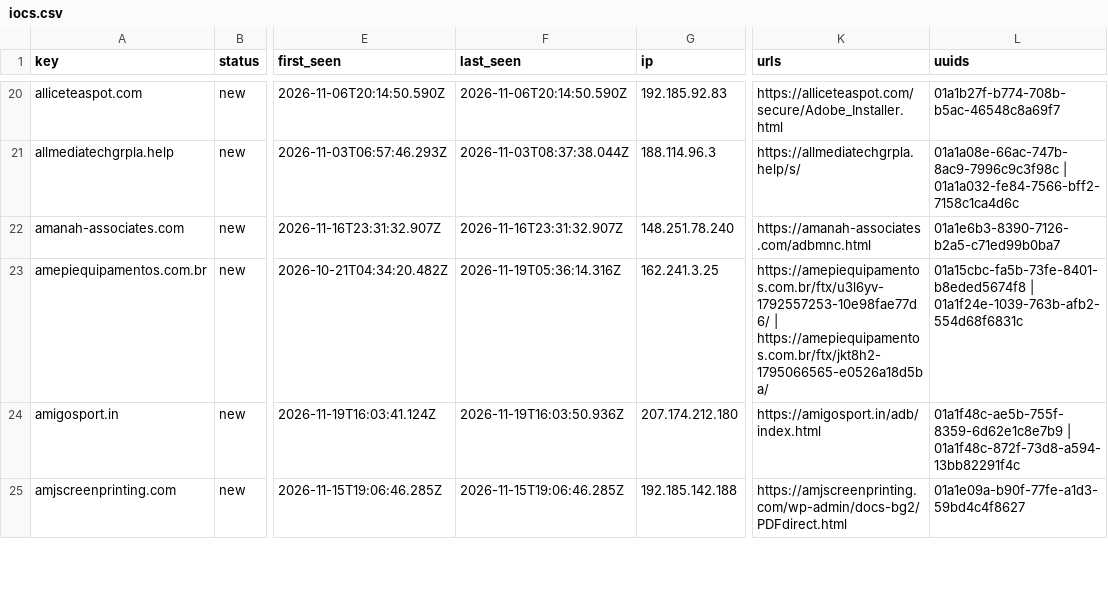
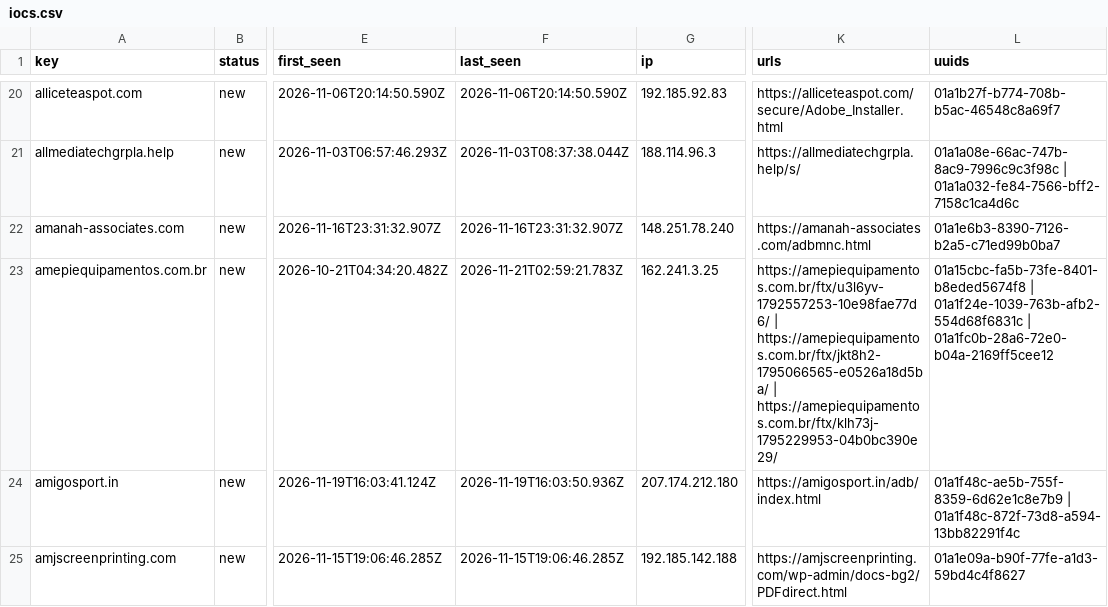
Before and after one commit to nullwhire/Csuite-collector, a CSV file: iocs.csv, drawn as a sheet; only a part is shown, gaps mark what is left out; the diff covers the shown part only; the diff names each change by its address in the sheet, - before the commit and + after, or states it on an @@ line.

```diff
--- a/iocs.csv
+++ b/iocs.csv
-F23 (last_seen): 2026-11-19T05:36:14.316Z
+F23 (last_seen): 2026-11-21T02:59:21.783Z
-K23 (urls): …| https://amepiequipamentos.com.br/ftx/jkt8h2-1795066565-e0526a18d5ba/
+K23 (urls): …| https://amepiequipamentos.com.br/ftx/jkt8h2-1795066565-e0526a18d5ba/ | https://amepiequipamentos.com.br/ftx/klh73j-1795229953-04b0bc390e29/
-L23 (uuids): …| 01a1f24e-1039-763b-afb2-554d68f6831c
+L23 (uuids): …| 01a1f24e-1039-763b-afb2-554d68f6831c | 01a1fc0b-28a6-72e0-b04a-2169ff5cee12
```
Also changed, not shown: 11 edited cells elsewhere in this file, 3 other files.
